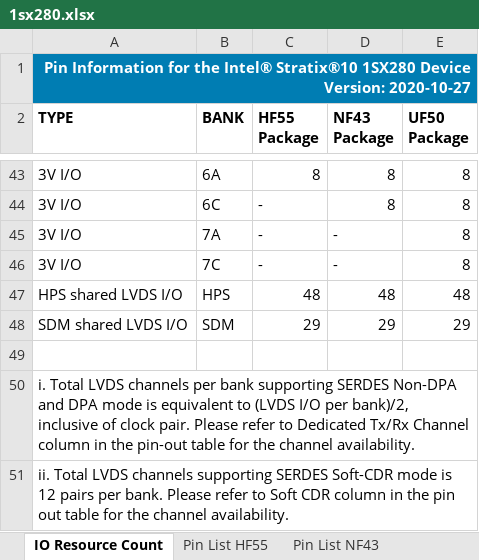
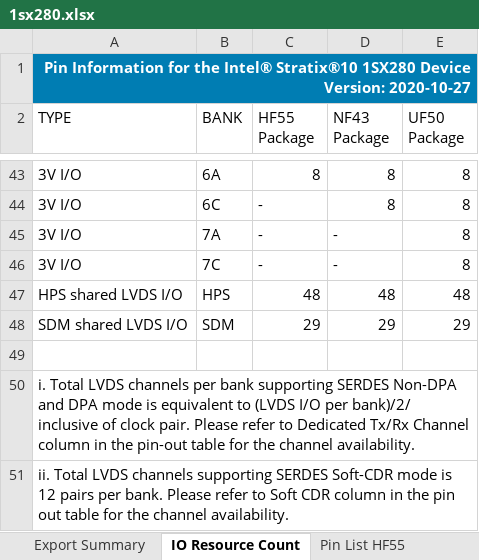
Before and after one commit to mvsoliveira/PCBpy, an Excel workbook: in/xlx/1sx280.xlsx, sheet IO Resource Count, drawn as a sheet; only a part is shown, gaps mark what is left out; values as stored, in another font and other column widths than the file's, no borders; charts and pictures not drawn; the diff names each change by its address in the sheet, - before the commit and + after, or states it on an @@ line.

```diff
--- a/in/xlx/1sx280.xlsx (sheet IO Resource Count)
+++ b/in/xlx/1sx280.xlsx (sheet IO Resource Count)
+sheet tab: Export Summary
-A2:E2 bold: on
+A2:E2 bold: off
-A50 (TYPE): …I/O per bank)/2, inclusive of…
+A50 (TYPE): …I/O per bank)/2/ inclusive of…
```
Also changed, not shown: sheet Pin List UF50, sheet Pin List NF43, sheet Pin List HF55, sheet Reference, charts or pictures, in/xlx/1sm21b.xlsx, 46 other files.
